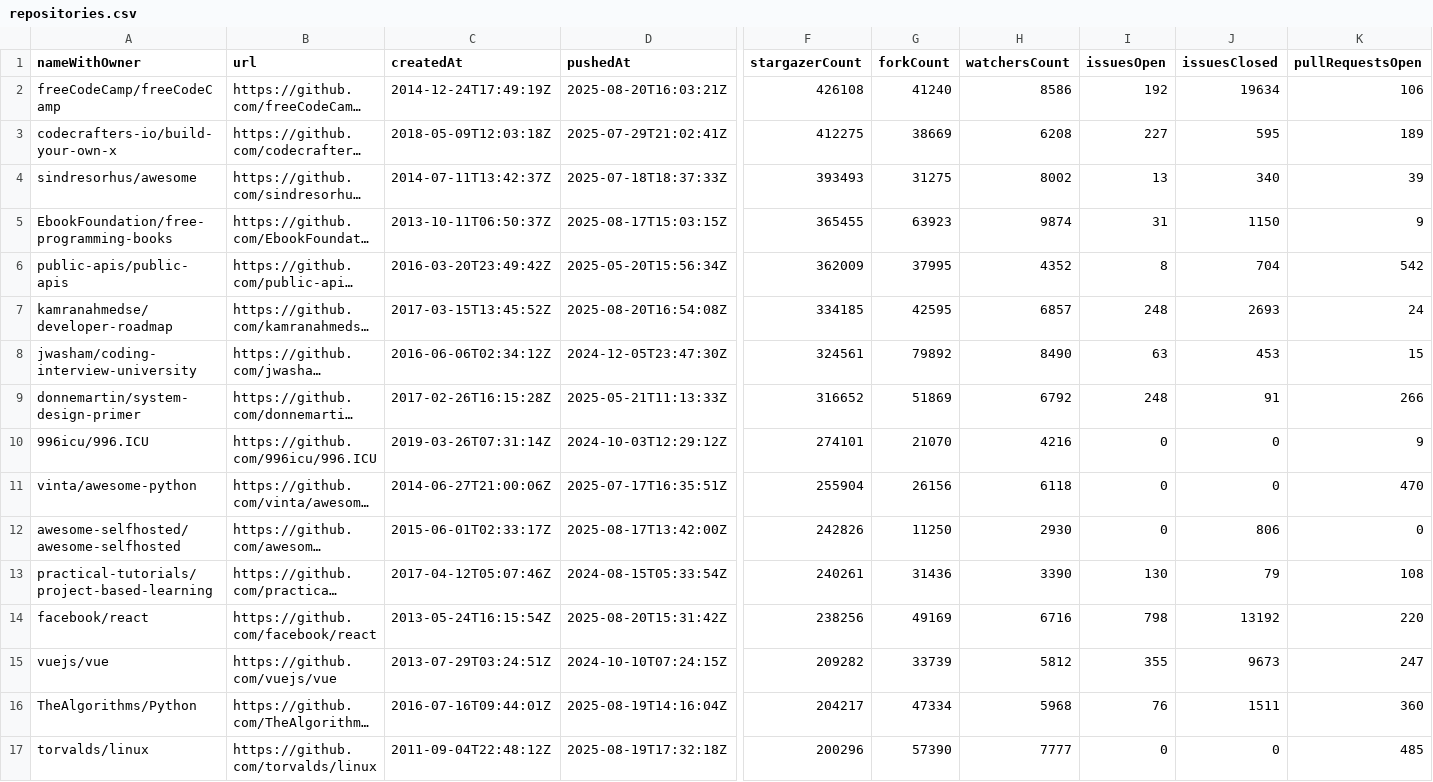
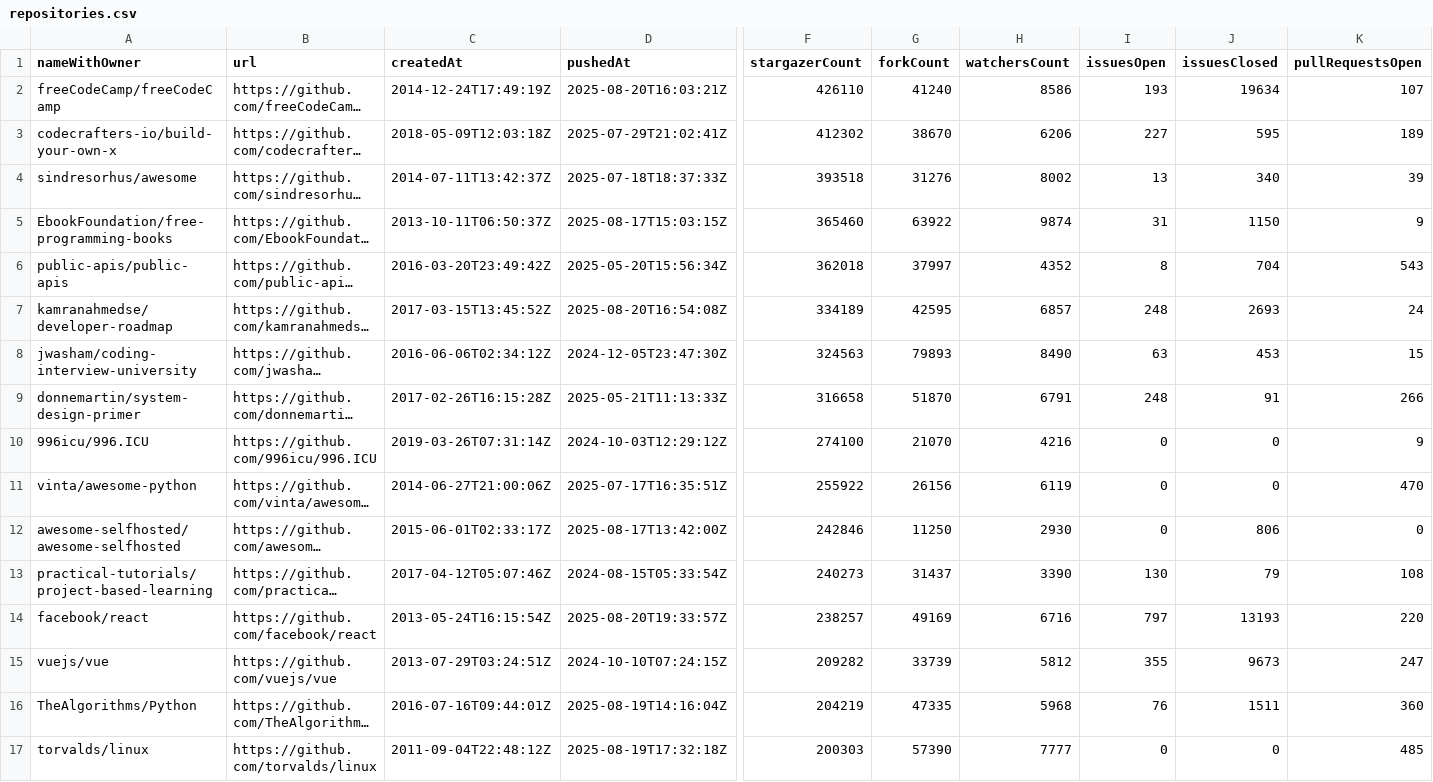
Before and after one commit to GabrielHMR2002/Lab01-Medi-o, a CSV file: data/repositories.csv, drawn as a sheet; only a part is shown, gaps mark what is left out; long unchanged cells end in …; the diff covers the shown part only; the diff names each change by its address in the sheet, - before the commit and + after, or states it on an @@ line.

```diff
--- a/data/repositories.csv
+++ b/data/repositories.csv
-F2 (stargazerCount): 426108
+F2 (stargazerCount): 426110
-I2 (issuesOpen): 192
+I2 (issuesOpen): 193
-K2 (pullRequestsOpen): 106
+K2 (pullRequestsOpen): 107
-F3 (stargazerCount): 412275
+F3 (stargazerCount): 412302
-G3 (forkCount): 38669
+G3 (forkCount): 38670
-H3 (watchersCount): 6208
+H3 (watchersCount): 6206
-F4 (stargazerCount): 393493
+F4 (stargazerCount): 393518
-G4 (forkCount): 31275
+G4 (forkCount): 31276
-F5 (stargazerCount): 365455
+F5 (stargazerCount): 365460
-G5 (forkCount): 63923
+G5 (forkCount): 63922
-F6 (stargazerCount): 362009
+F6 (stargazerCount): 362018
-G6 (forkCount): 37995
+G6 (forkCount): 37997
-K6 (pullRequestsOpen): 542
+K6 (pullRequestsOpen): 543
-F7 (stargazerCount): 334185
+F7 (stargazerCount): 334189
-F8 (stargazerCount): 324561
+F8 (stargazerCount): 324563
-G8 (forkCount): 79892
+G8 (forkCount): 79893
-F9 (stargazerCount): 316652
+F9 (stargazerCount): 316658
-G9 (forkCount): 51869
+G9 (forkCount): 51870
-H9 (watchersCount): 6792
+H9 (watchersCount): 6791
-F10 (stargazerCount): 274101
+F10 (stargazerCount): 274100
-F11 (stargazerCount): 255904
+F11 (stargazerCount): 255922
-H11 (watchersCount): 6118
+H11 (watchersCount): 6119
-F12 (stargazerCount): 242826
+F12 (stargazerCount): 242846
-F13 (stargazerCount): 240261
+F13 (stargazerCount): 240273
-G13 (forkCount): 31436
+G13 (forkCount): 31437
-D14 (pushedAt): 2025-08-20T15:31:42Z
+D14 (pushedAt): 2025-08-20T19:33:57Z
-F14 (stargazerCount): 238256
+F14 (stargazerCount): 238257
-I14 (issuesOpen): 798
+I14 (issuesOpen): 797
-J14 (issuesClosed): 13192
+J14 (issuesClosed): 13193
-F16 (stargazerCount): 204217
+F16 (stargazerCount): 204219
-G16 (forkCount): 47334
+G16 (forkCount): 47335
-F17 (stargazerCount): 200296
+F17 (stargazerCount): 200303
```
Also changed, not shown: 10 edited cells elsewhere in this file, 9 other files.
